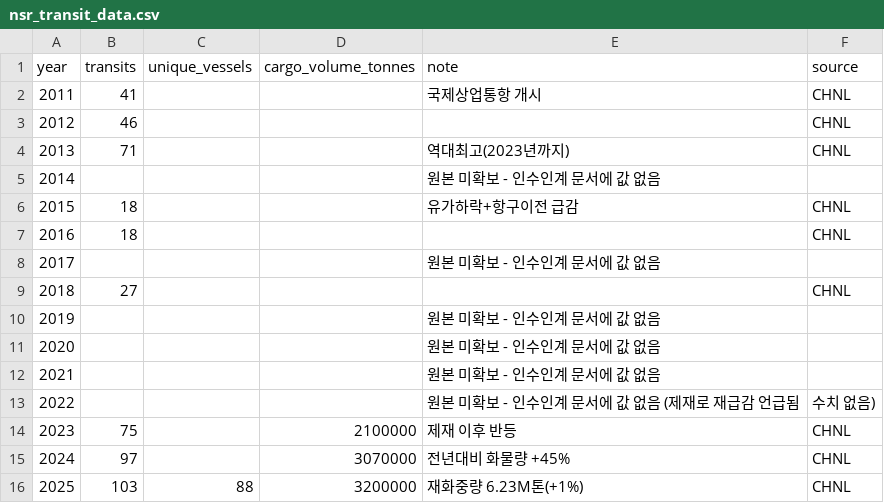
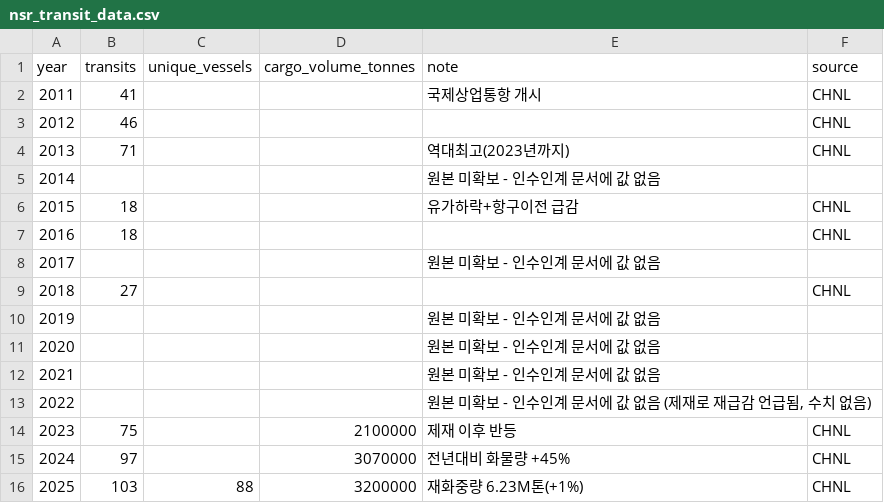
Before and after one commit to jeehun3020/AURORA, a CSV file: nsr_analysis/nsr_transit_data.csv, drawn as a sheet.

```diff
--- a/nsr_analysis/nsr_transit_data.csv
+++ b/nsr_analysis/nsr_transit_data.csv
@@ -12,3 +12,3 @@ year,transits,unique_vessels,cargo_volume_tonnes,note,source
 2021,,,,원본 미확보 - 인수인계 문서에 값 없음,
-2022,,,,원본 미확보 - 인수인계 문서에 값 없음 (제재로 재급감 언급됨,수치 없음),
+2022,,,,"원본 미확보 - 인수인계 문서에 값 없음 (제재로 재급감 언급됨, 수치 없음)",
 2023,75,,2100000,제재 이후 반등,CHNL
```
Also changed, not shown: 27 other files.
